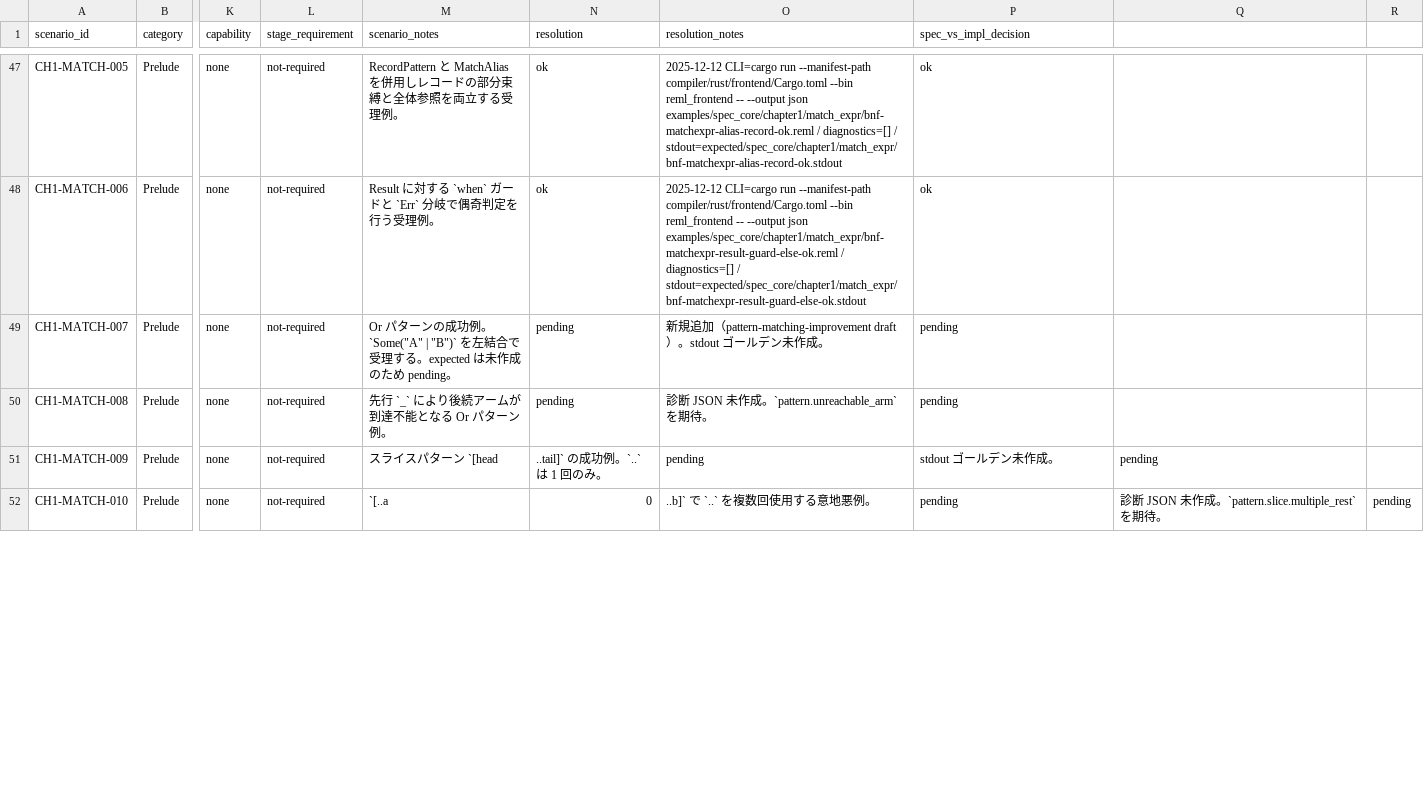
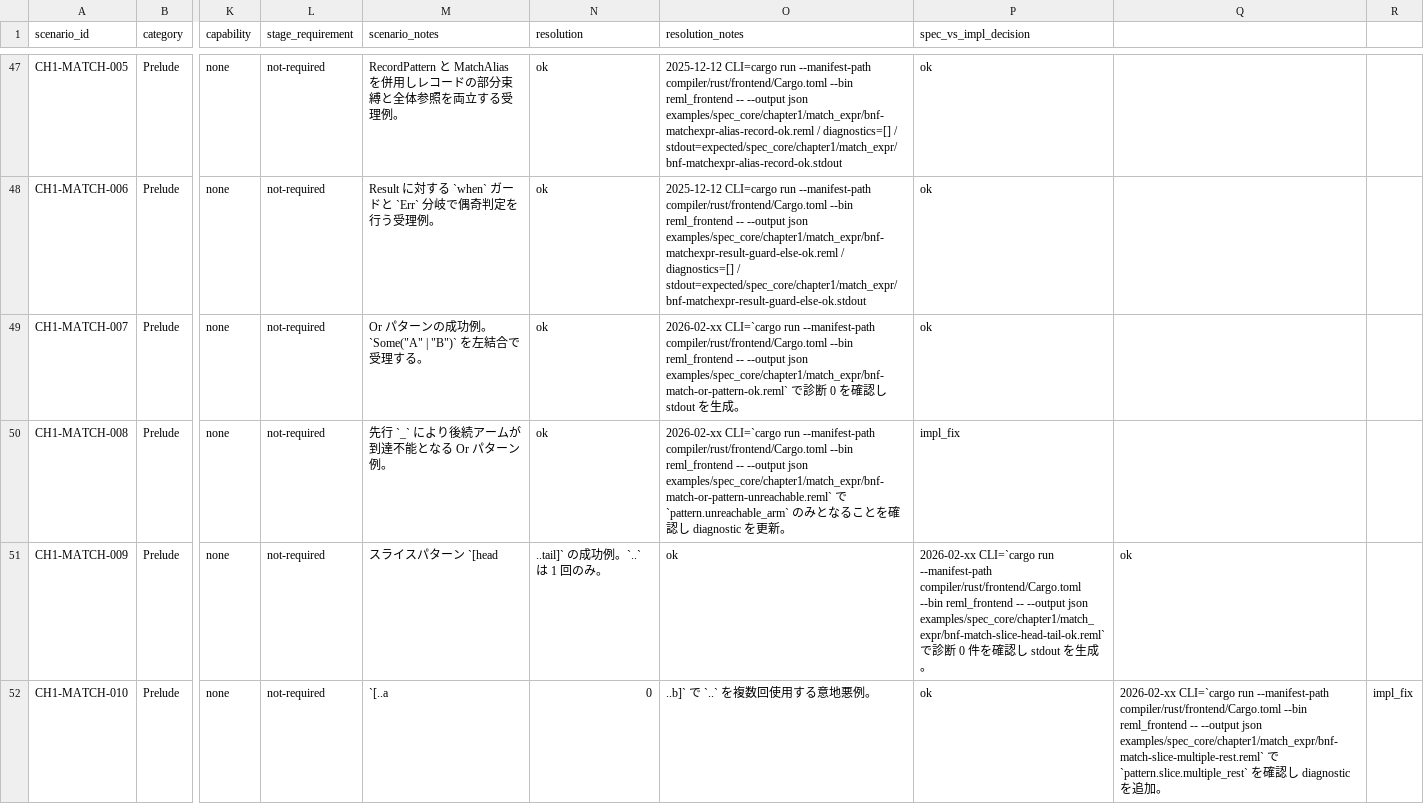
Before and after one commit to dolphilia/reml, a CSV file: docs/plans/bootstrap-roadmap/assets/phase4-scenario-matrix.csv, drawn as a sheet; only a part is shown, gaps mark what is left out; the diff covers the shown part only; the diff names each change by its address in the sheet, - before the commit and + after, or states it on an @@ line.

```diff
--- a/docs/plans/bootstrap-roadmap/assets/phase4-scenario-matrix.csv
+++ b/docs/plans/bootstrap-roadmap/assets/phase4-scenario-matrix.csv
-M49 (scenario_notes): …理する。expected は未作成のため pending。
+M49 (scenario_notes): …理する。
-N49:N50 (resolution): pending
+N49:N50 (resolution): ok
-O49 (resolution_notes): 新規追加（pattern-matching-improvement draft）。stdout ゴールデン未作成。
+O49 (resolution_notes): 2026-02-xx CLI=`cargo run --manifest-path compiler/rust/frontend/Cargo.toml --bin reml_frontend -- --output json examples/spec_core/chapter1/match_expr/bnf-match-or-pattern-ok.reml` で診断 0 を確認し stdout を生成。
-P49 (spec_vs_impl_decision): pending
+P49 (spec_vs_impl_decision): ok
-O50 (resolution_notes): 診断 JSON 未作成。`pattern.unreachable_arm` を期待。
+O50 (resolution_notes): 2026-02-xx CLI=`cargo run --manifest-path compiler/rust/frontend/Cargo.toml --bin reml_frontend -- --output json examples/spec_core/chapter1/match_expr/bnf-match-or-pattern-unreachable.reml` で `pattern.unreachable_arm` のみとなることを確認し diagnostic を更新。
-P50 (spec_vs_impl_decision): pending
+P50 (spec_vs_impl_decision): impl_fix
-O51 (resolution_notes): pending
+O51 (resolution_notes): ok
-P51 (spec_vs_impl_decision): stdout ゴールデン未作成。
+P51 (spec_vs_impl_decision): 2026-02-xx CLI=`cargo run --manifest-path compiler/rust/frontend/Cargo.toml --bin reml_frontend -- --output json examples/spec_core/chapter1/match_expr/bnf-match-slice-head-tail-ok.reml` で診断 0 件を確認し stdout を生成。
-Q51: pending
+Q51: ok
-P52 (spec_vs_impl_decision): pending
+P52 (spec_vs_impl_decision): ok
-Q52: 診断 JSON 未作成。`pattern.slice.multiple_rest` を期待。
+Q52: 2026-02-xx CLI=`cargo run --manifest-path compiler/rust/frontend/Cargo.toml --bin reml_frontend -- --output json examples/spec_core/chapter1/match_expr/bnf-match-slice-multiple-rest.reml` で `pattern.slice.multiple_rest` を確認し diagnostic を追加。
-R52: pending
+R52: impl_fix
```
Also changed, not shown: 9 edited cells elsewhere in this file, 17 other files.
